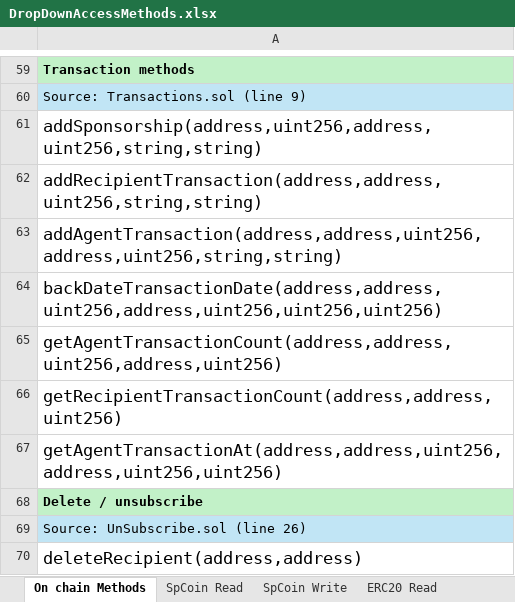
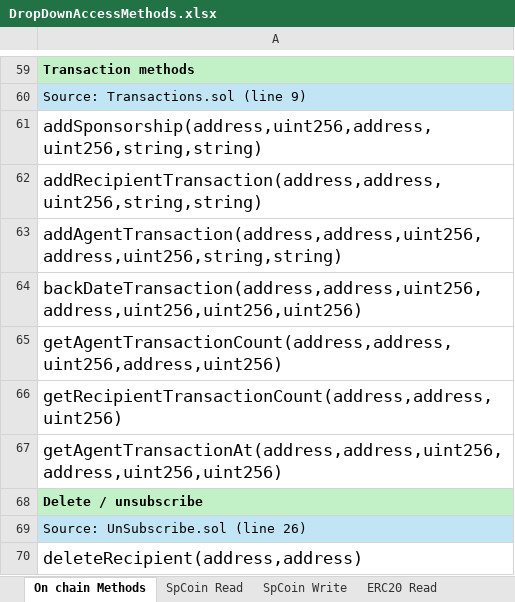
Before and after one commit to sponsorCoinAdmin/spcoin-nextjs-front-end, an Excel workbook: docs/DropDownAccessMethods.xlsx, sheet On chain Methods, drawn as a sheet; only a part is shown, gaps mark what is left out; values as stored, in another font and other column widths than the file's, no borders; the diff names each change by its address in the sheet, - before the commit and + after, or states it on an @@ line.

Commit message:
WIP

```diff
--- a/docs/DropDownAccessMethods.xlsx (sheet On chain Methods)
+++ b/docs/DropDownAccessMethods.xlsx (sheet On chain Methods)
-A64: backDateTransactionDate(address,address,uint256,address,uint256,uint256,uint256)
+A64: backDateTransaction(address,address,uint256,address,uint256,uint256,uint256)
```
